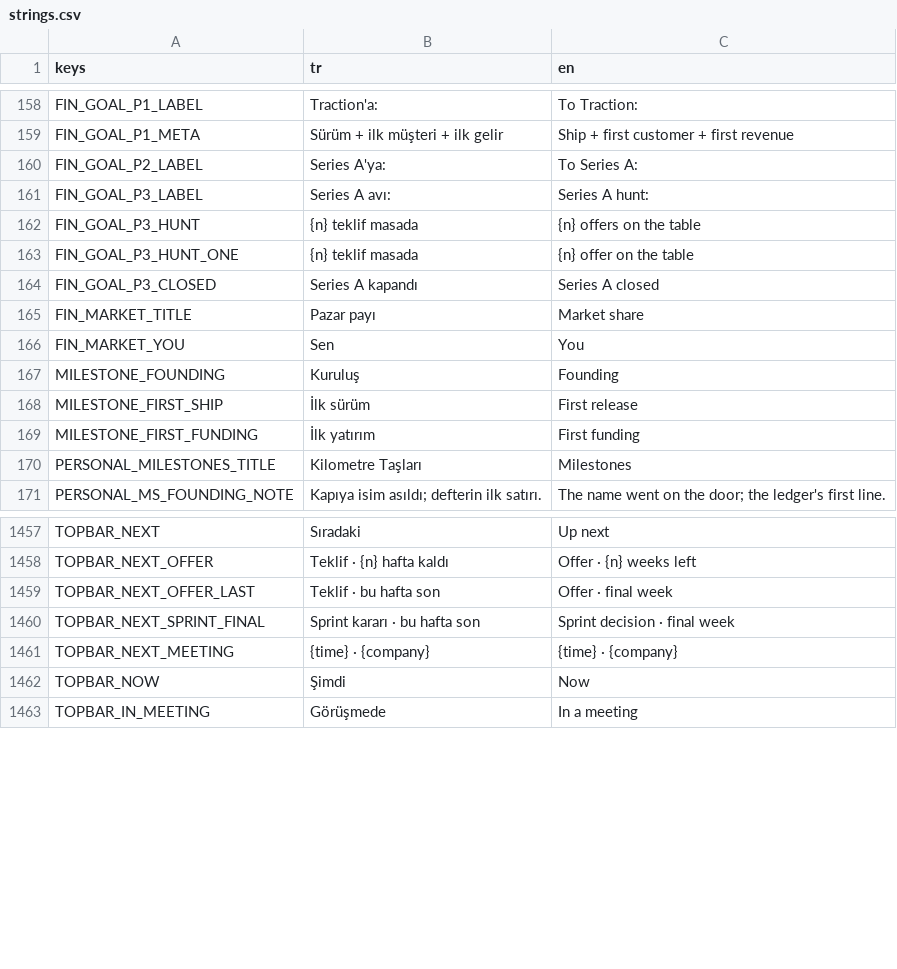
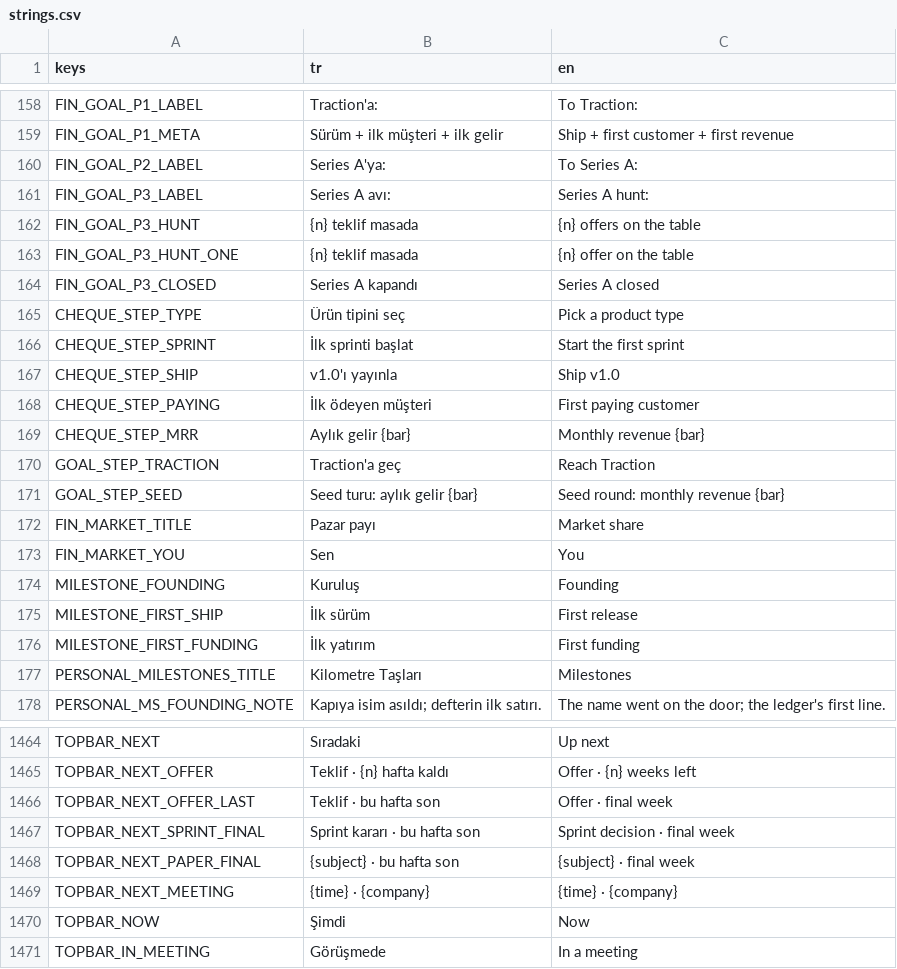
Before and after one commit to erdem1v/projectunicorn, a CSV file: project-unicorn/localization/strings.csv, drawn as a sheet; only a part is shown, gaps mark what is left out.

```diff
--- a/project-unicorn/localization/strings.csv
+++ b/project-unicorn/localization/strings.csv
@@ -164,2 +164,9 @@ FIN_GOAL_P3_HUNT_ONE,{n} teklif masada,{n} offer on the table
 FIN_GOAL_P3_CLOSED,Series A kapandı,Series A closed
+CHEQUE_STEP_TYPE,Ürün tipini seç,Pick a product type
+CHEQUE_STEP_SPRINT,İlk sprinti başlat,Start the first sprint
+CHEQUE_STEP_SHIP,v1.0'ı yayınla,Ship v1.0
+CHEQUE_STEP_PAYING,İlk ödeyen müşteri,First paying customer
+CHEQUE_STEP_MRR,Aylık gelir {bar},Monthly revenue {bar}
+GOAL_STEP_TRACTION,Traction'a geç,Reach Traction
+GOAL_STEP_SEED,Seed turu: aylık gelir {bar},Seed round: monthly revenue {bar}
 FIN_MARKET_TITLE,Pazar payı,Market share
@@ -1560,2 +1567,3 @@ TOPBAR_NEXT_OFFER_LAST,Teklif · bu hafta son,Offer · final week
 TOPBAR_NEXT_SPRINT_FINAL,Sprint kararı · bu hafta son,Sprint decision · final week
+TOPBAR_NEXT_PAPER_FINAL,{subject} · bu hafta son,{subject} · final week
 TOPBAR_NEXT_MEETING,{time} · {company},{time} · {company}
```
Also changed, not shown: 2 other files.
